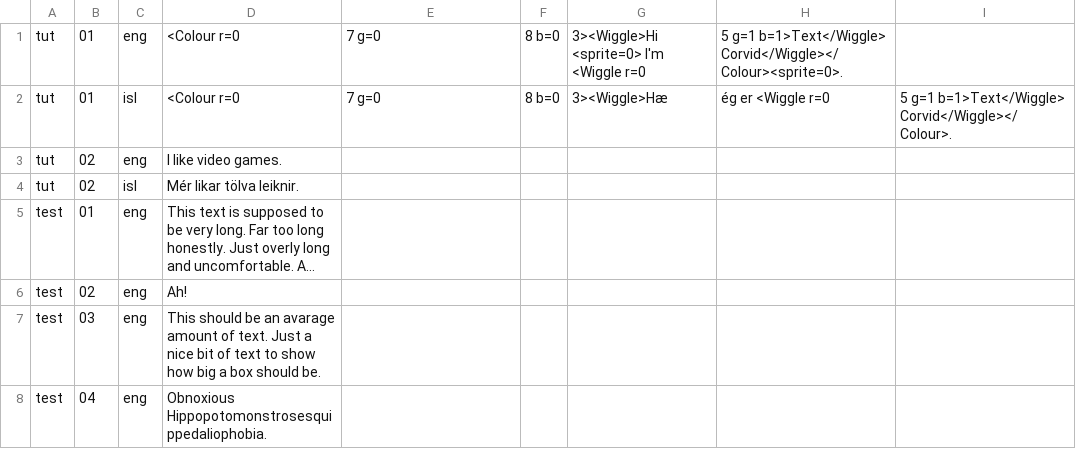
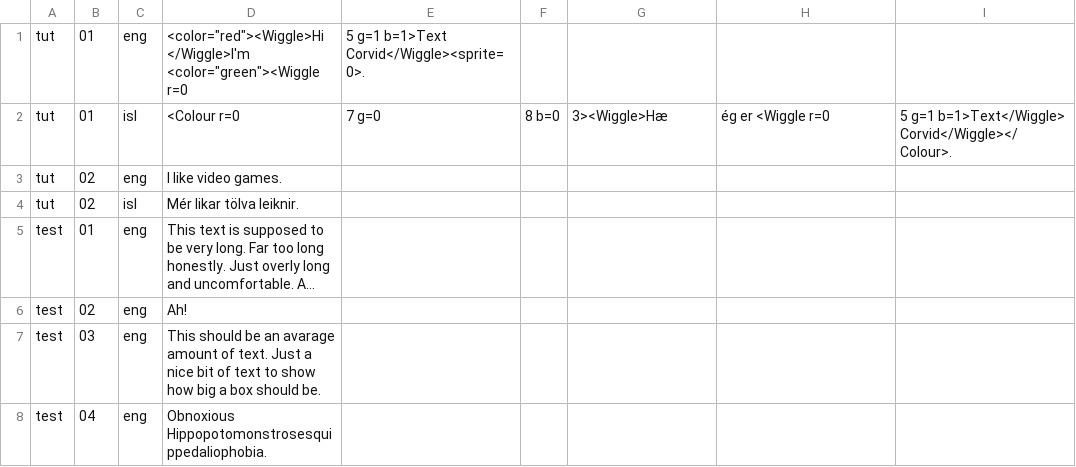
Before and after one commit to ByPossum/com.Ludophoria.TextCorvid, a CSV file: Assets/com.Ludophoria.TextCorvid/Runtime/Text/TextTest.csv, drawn as a sheet; long unchanged cells end in ….

Commit message:
Update TextTest.csv

```diff
--- a/Assets/com.Ludophoria.TextCorvid/Runtime/Text/TextTest.csv
+++ b/Assets/com.Ludophoria.TextCorvid/Runtime/Text/TextTest.csv
@@ -1,2 +1,2 @@
-tut,01,eng,<Colour r=0,7 g=0,8 b=0,3><Wiggle>Hi <sprite=0> I'm <Wiggle r=0,5 g=1 b=1>Text</Wiggle> Corvid</Wiggle></Colour><sprite=0>.
+tut,01,eng,<color="red"><Wiggle>Hi </Wiggle>I'm <color="green"><Wiggle r=0,5 g=1 b=1>Text Corvid</Wiggle><sprite=0>.
 tut,01,isl,<Colour r=0,7 g=0,8 b=0,3><Wiggle>Hæ, ég er <Wiggle r=0,5 g=1 b=1>Text</Wiggle> Corvid</Wiggle></Colour>.
```
